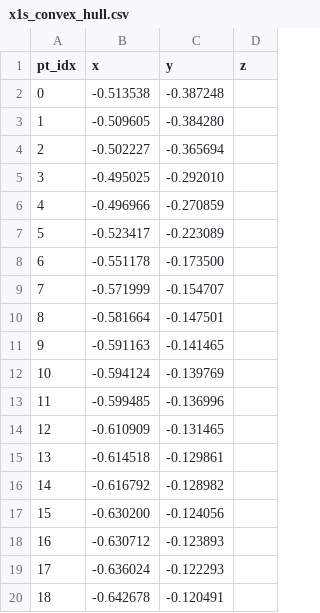
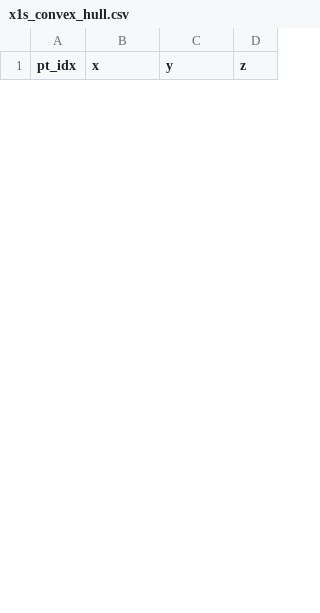
Before and after one commit to oliver-peoples/honours-project, a CSV file: c-attempt/finite-time/x1s_convex_hull.csv, drawn as a sheet; only a part is shown; removed rows and columns are numbered as before the commit, all else as after; the diff covers the shown part only; the diff names each change by its address in the sheet, - before the commit and + after, or states it on an @@ line.

```diff
--- a/c-attempt/finite-time/x1s_convex_hull.csv
+++ b/c-attempt/finite-time/x1s_convex_hull.csv
-row 2: 0 | -0.513538 | -0.387248
-row 3: 1 | -0.509605 | -0.384280
-row 4: 2 | -0.502227 | -0.365694
-row 5: 3 | -0.495025 | -0.292010
-row 6: 4 | -0.496966 | -0.270859
-row 7: 5 | -0.523417 | -0.223089
-row 8: 6 | -0.551178 | -0.173500
-row 9: 7 | -0.571999 | -0.154707
-row 10: 8 | -0.581664 | -0.147501
-row 11: 9 | -0.591163 | -0.141465
-row 12: 10 | -0.594124 | -0.139769
-row 13: 11 | -0.599485 | -0.136996
-row 14: 12 | -0.610909 | -0.131465
-row 15: 13 | -0.614518 | -0.129861
-row 16: 14 | -0.616792 | -0.128982
-row 17: 15 | -0.630200 | -0.124056
-row 18: 16 | -0.630712 | -0.123893
-row 19: 17 | -0.636024 | -0.122293
-row 20: 18 | -0.642678 | -0.120491
```
Also changed, not shown: 9 added rows and 14 removed rows elsewhere in this file, c-attempt/finite-time/x2s_convex_hull.csv, 21 other files.
